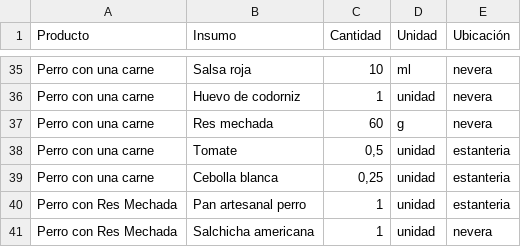
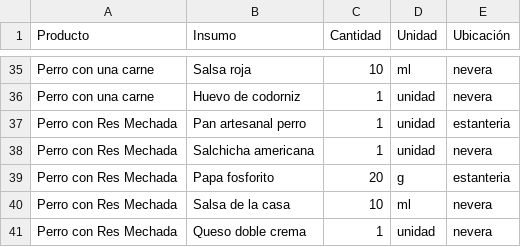
Before and after one commit to jfco22/Nexora-restaurante, a CSV file: docs/recetas-el-taita-borrador.csv, drawn as a sheet; only a part is shown, gaps mark what is left out; the shorter side is filled out with more unchanged rows.

```diff
--- a/docs/recetas-el-taita-borrador.csv
+++ b/docs/recetas-el-taita-borrador.csv
@@ -36,5 +36,2 @@ Perro con una carne;Salsa roja;10;ml;nevera
 Perro con una carne;Huevo de codorniz;1;unidad;nevera
-Perro con una carne;Res mechada;60;g;nevera
-Perro con una carne;Tomate;0,5;unidad;estanteria
-Perro con una carne;Cebolla blanca;0,25;unidad;estanteria
 Perro con Res Mechada;Pan artesanal perro;1;unidad;estanteria
```
Also changed, not shown: 8 other files.
